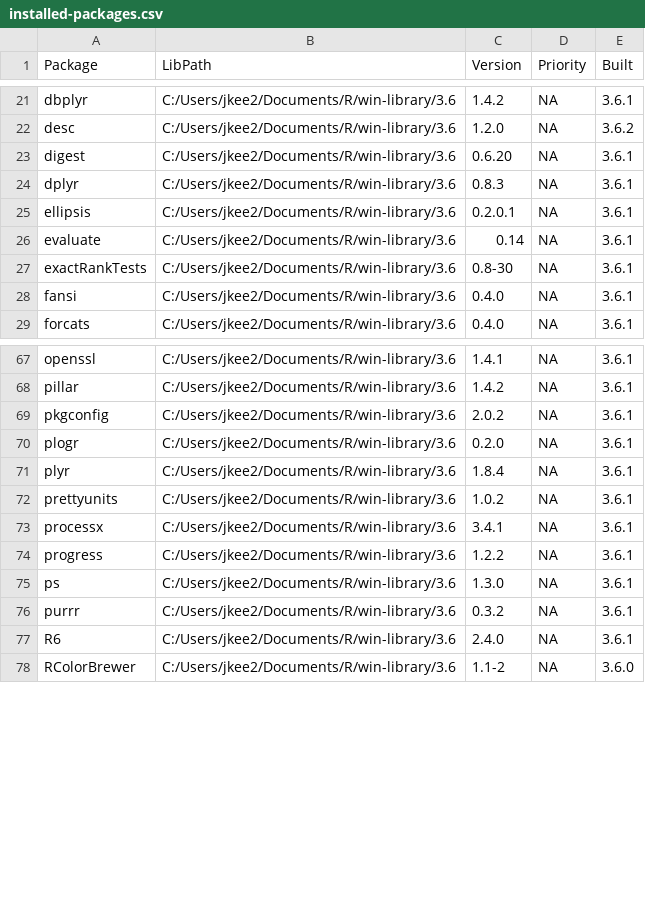
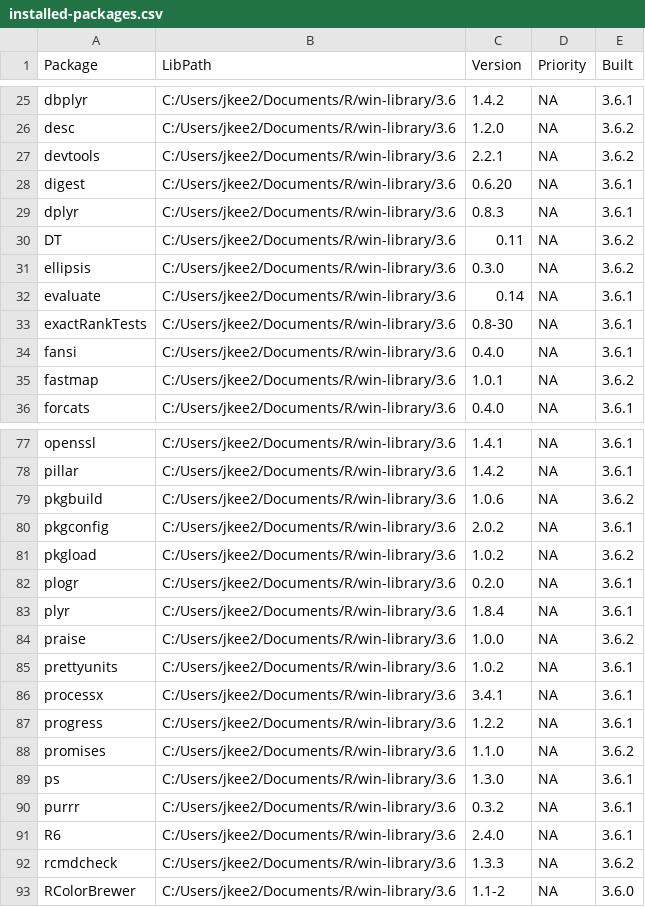
Before and after one commit to jkee2/packages-report, a CSV file: data/installed-packages.csv, drawn as a sheet; only a part is shown, gaps mark what is left out; the diff covers the shown part only.

```diff
--- a/data/installed-packages.csv
+++ b/data/installed-packages.csv
@@ -22,5 +26,7 @@ dbplyr,C:/Users/jkee2/Documents/R/win-library/3.6,1.4.2,NA,3.6.1
 desc,C:/Users/jkee2/Documents/R/win-library/3.6,1.2.0,NA,3.6.2
+devtools,C:/Users/jkee2/Documents/R/win-library/3.6,2.2.1,NA,3.6.2
 digest,C:/Users/jkee2/Documents/R/win-library/3.6,0.6.20,NA,3.6.1
 dplyr,C:/Users/jkee2/Documents/R/win-library/3.6,0.8.3,NA,3.6.1
-ellipsis,C:/Users/jkee2/Documents/R/win-library/3.6,0.2.0.1,NA,3.6.1
+DT,C:/Users/jkee2/Documents/R/win-library/3.6,0.11,NA,3.6.2
+ellipsis,C:/Users/jkee2/Documents/R/win-library/3.6,0.3.0,NA,3.6.2
 evaluate,C:/Users/jkee2/Documents/R/win-library/3.6,0.14,NA,3.6.1
@@ -28,2 +34,3 @@ exactRankTests,C:/Users/jkee2/Documents/R/win-library/3.6,0.8-30,NA,3.6.1
 fansi,C:/Users/jkee2/Documents/R/win-library/3.6,0.4.0,NA,3.6.1
+fastmap,C:/Users/jkee2/Documents/R/win-library/3.6,1.0.1,NA,3.6.2
 forcats,C:/Users/jkee2/Documents/R/win-library/3.6,0.4.0,NA,3.6.1
@@ -68,5 +78,8 @@ openssl,C:/Users/jkee2/Documents/R/win-library/3.6,1.4.1,NA,3.6.1
 pillar,C:/Users/jkee2/Documents/R/win-library/3.6,1.4.2,NA,3.6.1
+pkgbuild,C:/Users/jkee2/Documents/R/win-library/3.6,1.0.6,NA,3.6.2
 pkgconfig,C:/Users/jkee2/Documents/R/win-library/3.6,2.0.2,NA,3.6.1
+pkgload,C:/Users/jkee2/Documents/R/win-library/3.6,1.0.2,NA,3.6.2
 plogr,C:/Users/jkee2/Documents/R/win-library/3.6,0.2.0,NA,3.6.1
 plyr,C:/Users/jkee2/Documents/R/win-library/3.6,1.8.4,NA,3.6.1
+praise,C:/Users/jkee2/Documents/R/win-library/3.6,1.0.0,NA,3.6.2
 prettyunits,C:/Users/jkee2/Documents/R/win-library/3.6,1.0.2,NA,3.6.1
@@ -74,2 +87,3 @@ processx,C:/Users/jkee2/Documents/R/win-library/3.6,3.4.1,NA,3.6.1
 progress,C:/Users/jkee2/Documents/R/win-library/3.6,1.2.2,NA,3.6.1
+promises,C:/Users/jkee2/Documents/R/win-library/3.6,1.1.0,NA,3.6.2
 ps,C:/Users/jkee2/Documents/R/win-library/3.6,1.3.0,NA,3.6.1
@@ -77,2 +91,3 @@ purrr,C:/Users/jkee2/Documents/R/win-library/3.6,0.3.2,NA,3.6.1
 R6,C:/Users/jkee2/Documents/R/win-library/3.6,2.4.0,NA,3.6.1
+rcmdcheck,C:/Users/jkee2/Documents/R/win-library/3.6,1.3.3,NA,3.6.2
 RColorBrewer,C:/Users/jkee2/Documents/R/win-library/3.6,1.1-2,NA,3.6.0
```
Also changed, not shown: 17 added rows and 2 edited cells elsewhere in this file, data/add-on-packages.csv, 6 other files.
